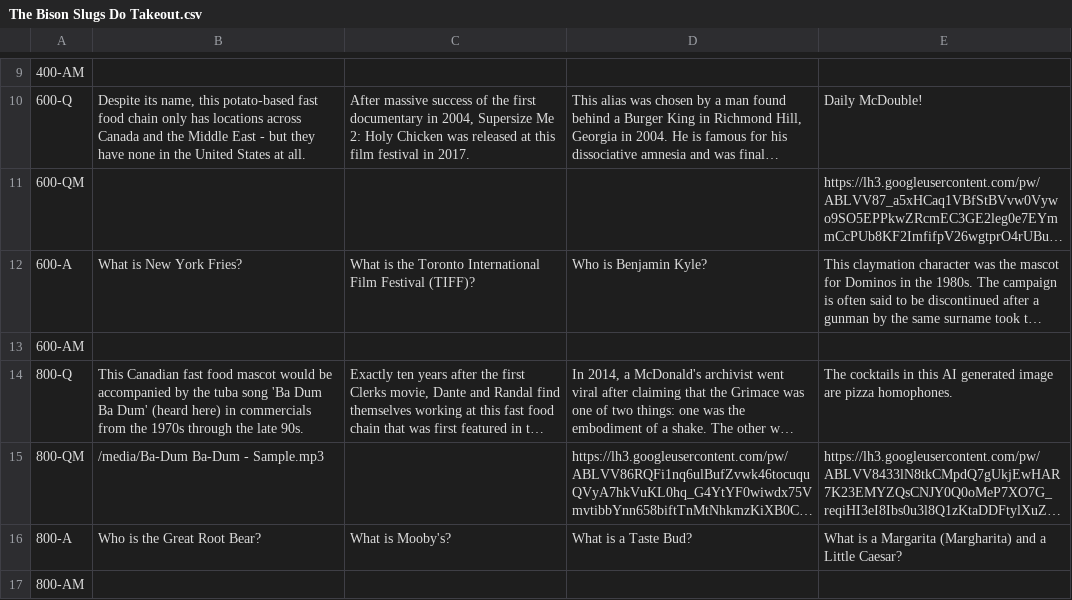
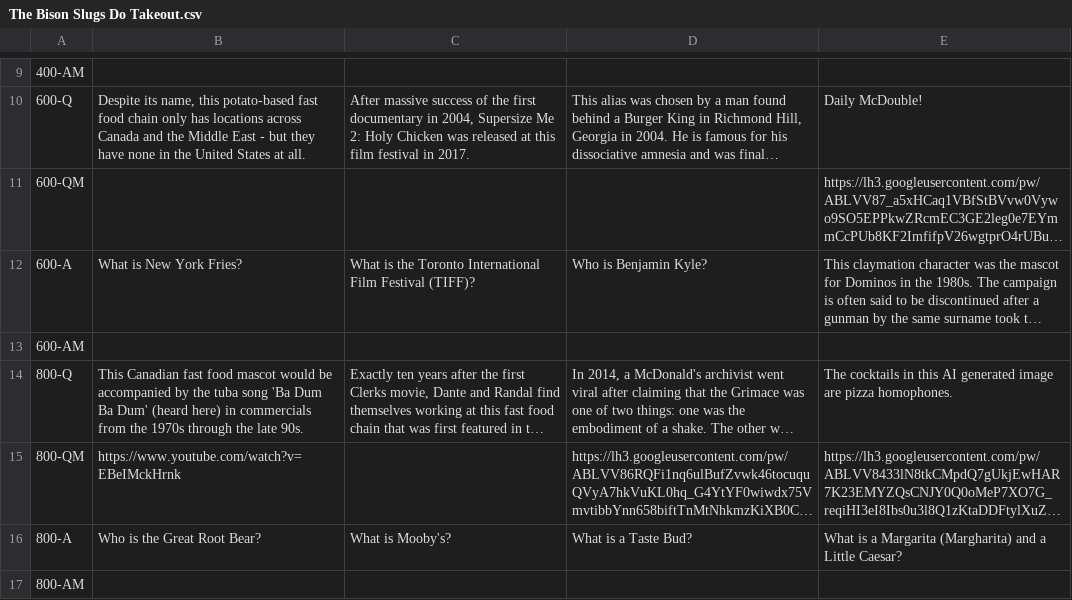
Before and after one commit to danphillips-ca/danphillips-ca.github.io, a CSV file: Examples/The Bison Slugs Do Takeout.csv, drawn as a sheet; only a part is shown, gaps mark what is left out; long unchanged cells end in …; the diff names each change by its address in the sheet, - before the commit and + after, or states it on an @@ line.

```diff
--- a/Examples/The Bison Slugs Do Takeout.csv
+++ b/Examples/The Bison Slugs Do Takeout.csv
-B15: /media/Ba-Dum Ba-Dum - Sample.mp3
+B15: https://www.youtube.com/watch?v=EBeIMckHrnk
```
Also changed, not shown: Examples/Hristo Saves Christmas.csv.
